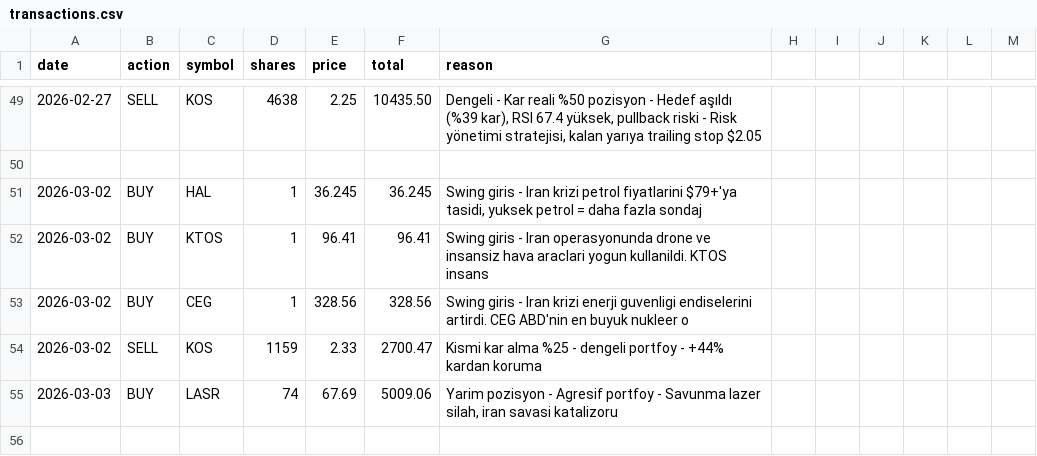
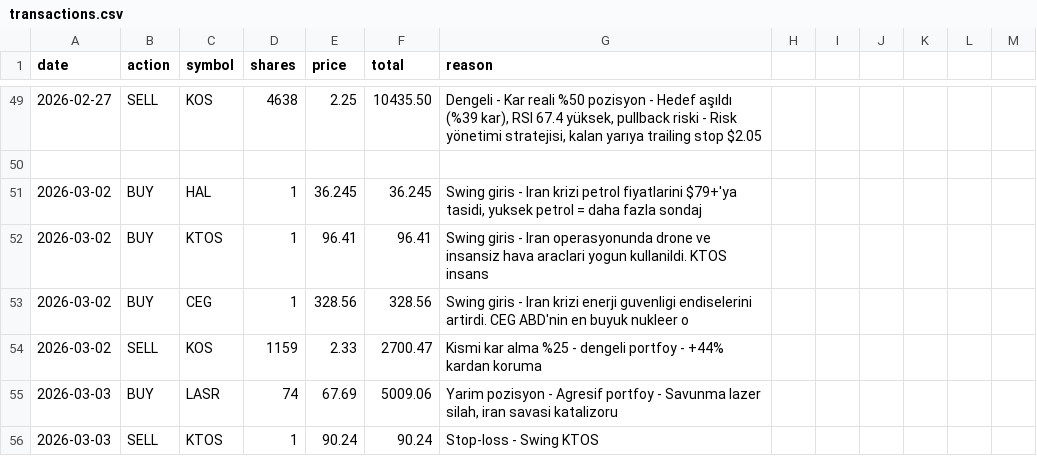
Before and after one commit to zeynelgun-afk/portfolio-tracker, a CSV file: data/transactions.csv, drawn as a sheet; only a part is shown, gaps mark what is left out.

Commit message:
[SWING-CIKIS] KTOS @90.24 - Stop-loss tetiklendi -%6.4

```diff
--- a/data/transactions.csv
+++ b/data/transactions.csv
@@ -55 +55,2 @@ date,action,symbol,shares,price,total,reason
 2026-03-03,BUY,LASR,74,67.69,5009.06,"Yarim pozisyon - Agresif portfoy - Savunma lazer silah, iran savasi katalizoru"
+2026-03-03,SELL,KTOS,1,90.24,90.24,"Stop-loss - Swing KTOS"
```
Also changed, not shown: 2 other files.
